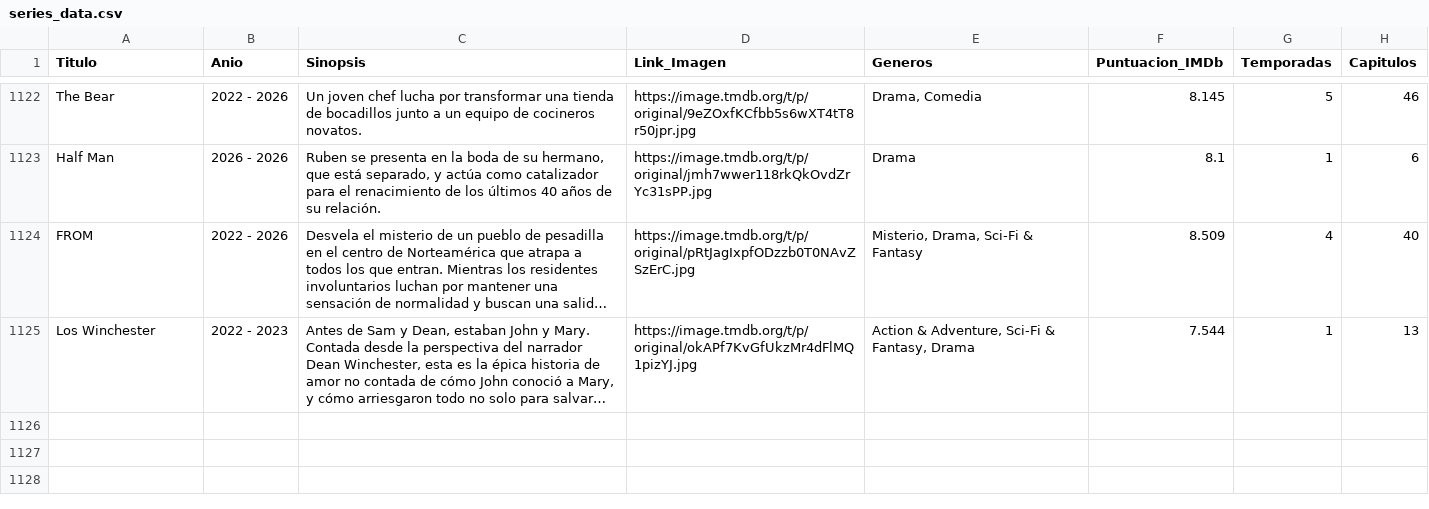
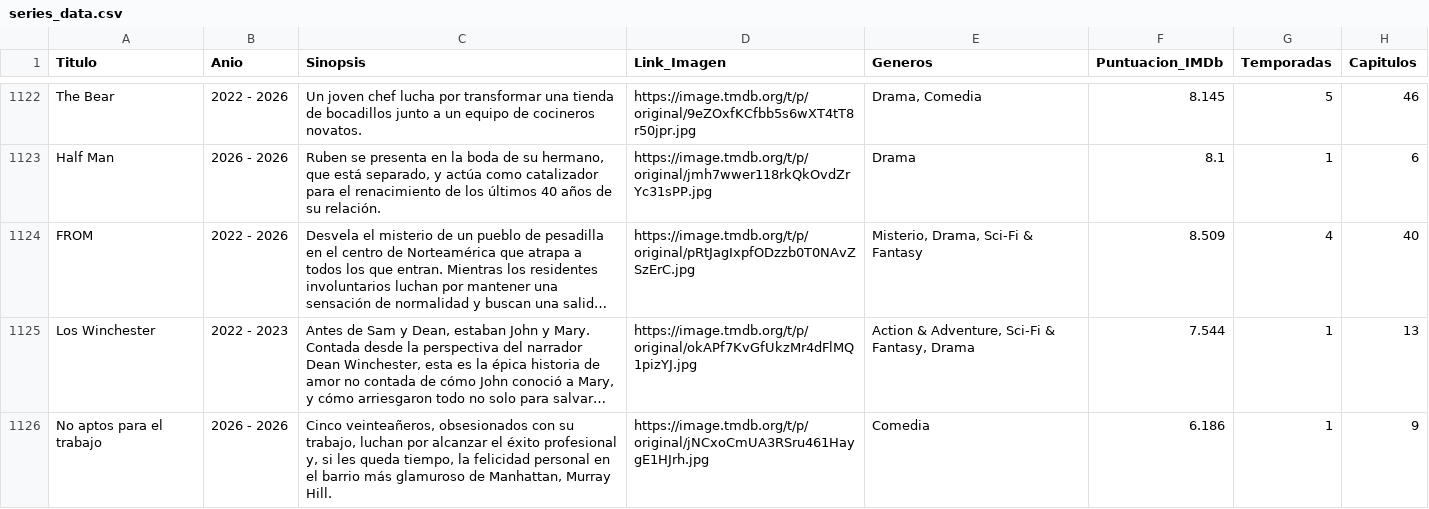
Before and after one commit to RazorXRD/Catalogo-Cloud-Rider, a CSV file: series_data.csv, drawn as a sheet; only a part is shown, gaps mark what is left out; long unchanged cells end in …; the diff names each change by its address in the sheet, - before the commit and + after, or states it on an @@ line.

```diff
--- a/series_data.csv
+++ b/series_data.csv
+row 1126: No aptos para el trabajo | 2026 - 2026 | Cinco veinteañeros, obsesionados con su trabajo, luchan por alcanzar el éxito profesional y, si les queda tiempo, la felicidad personal en el barrio más glamuroso de Manhattan, Murray Hill. | https://image.tmdb.org/t/p/original/jNCxoCmUA3RSru461HaygE1HJrh.jpg | Comedia | 6.186 | 1 | 9
```
Also changed, not shown: 1 other file.
